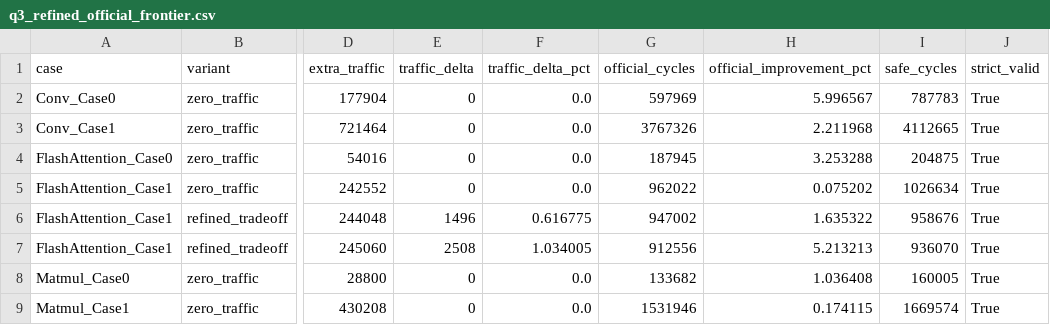
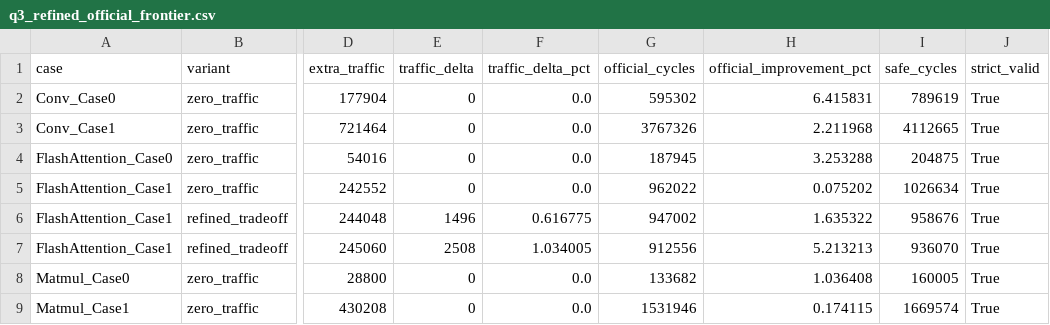
Before and after one commit to LiZufan001/MathModelingStudy, a CSV file: problems/CPMCM/2025/A/results/q3_pareto/q3_refined_official_frontier.csv, drawn as a sheet; only a part is shown, gaps mark what is left out; the diff names each change by its address in the sheet, - before the commit and + after, or states it on an @@ line.

Commit message:
results: update refined frontier with Conv0 595302

```diff
--- a/problems/CPMCM/2025/A/results/q3_pareto/q3_refined_official_frontier.csv
+++ b/problems/CPMCM/2025/A/results/q3_pareto/q3_refined_official_frontier.csv
-G2 (official_cycles): 597969
+G2 (official_cycles): 595302
-H2 (official_improvement_pct): 5.996567
+H2 (official_improvement_pct): 6.415831
-I2 (safe_cycles): 787783
+I2 (safe_cycles): 789619
```
